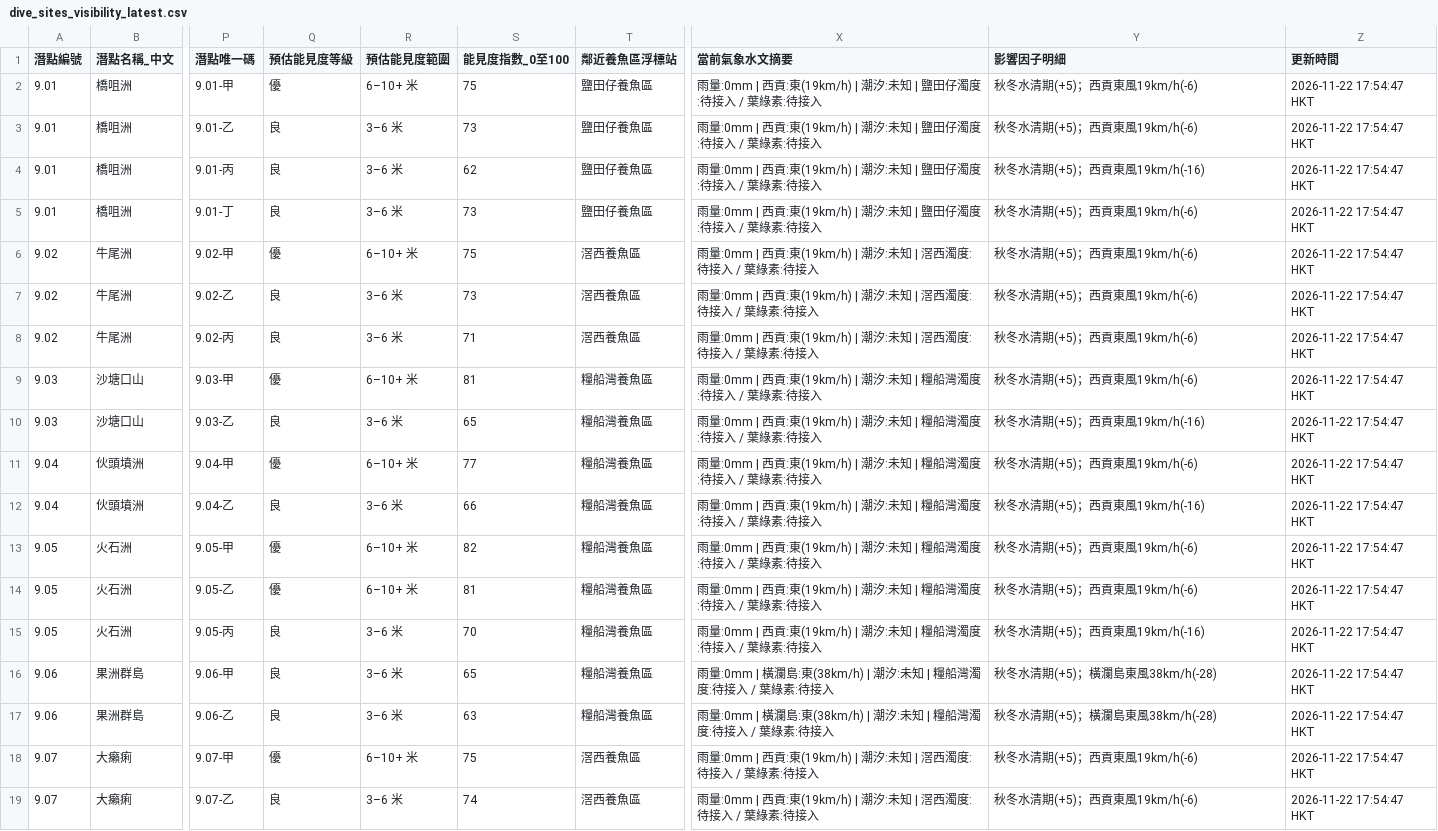
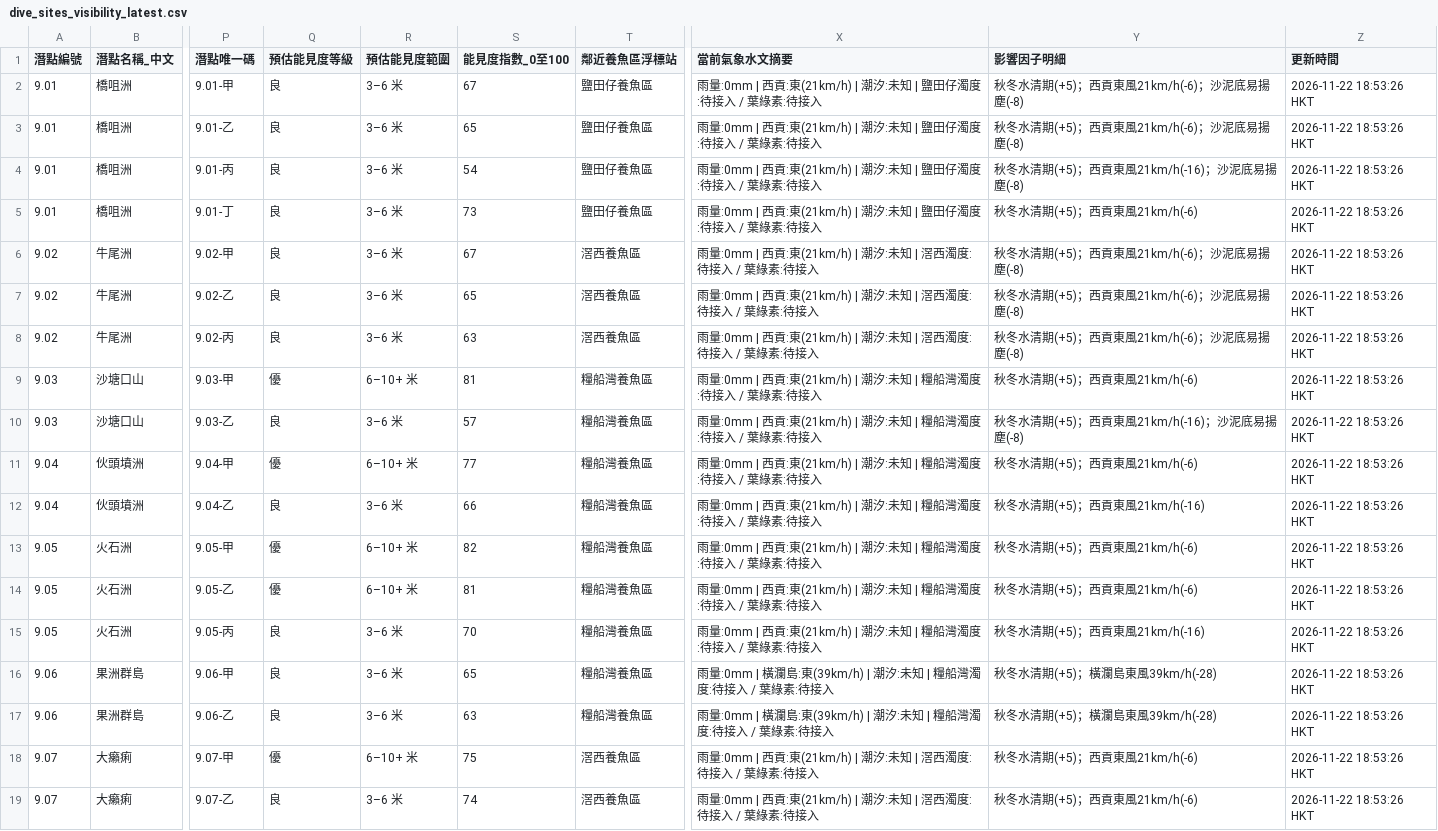
Before and after one commit to chanswc-sys/hk-dive-visibility-api, a CSV file: dive_sites_visibility_latest.csv, drawn as a sheet; only a part is shown, gaps mark what is left out; the diff covers the shown part only; the diff names each change by its address in the sheet, - before the commit and + after, or states it on an @@ line.

```diff
--- a/dive_sites_visibility_latest.csv
+++ b/dive_sites_visibility_latest.csv
-Q2 (預估能見度等級): 優
+Q2 (預估能見度等級): 良
-R2 (預估能見度範圍): 6–10+ 米
+R2 (預估能見度範圍): 3–6 米
-S2 (能見度指數_0至100): 75
+S2 (能見度指數_0至100): 67
-X2:X5 (當前氣象水文摘要): …西貢:東(19km/h) | 潮汐:…
+X2:X5 (當前氣象水文摘要): …西貢:東(21km/h) | 潮汐:…
-Y2:Y3 (影響因子明細): 秋冬水清期(+5)；西貢東風19km/h(-6)
+Y2:Y3 (影響因子明細): 秋冬水清期(+5)；西貢東風21km/h(-6)；沙泥底易揚塵(-8)
-Z2:Z19 (更新時間): 2026-11-22 17:54:47 HKT
+Z2:Z19 (更新時間): 2026-11-22 18:53:26 HKT
-S3 (能見度指數_0至100): 73
+S3 (能見度指數_0至100): 65
-S4 (能見度指數_0至100): 62
+S4 (能見度指數_0至100): 54
-Y4 (影響因子明細): 秋冬水清期(+5)；西貢東風19km/h(-16)
+Y4 (影響因子明細): 秋冬水清期(+5)；西貢東風21km/h(-16)；沙泥底易揚塵(-8)
-Y5 (影響因子明細): 秋冬水清期(+5)；西貢東風19km/h(-6)
+Y5 (影響因子明細): 秋冬水清期(+5)；西貢東風21km/h(-6)
-Q6 (預估能見度等級): 優
+Q6 (預估能見度等級): 良
-R6 (預估能見度範圍): 6–10+ 米
+R6 (預估能見度範圍): 3–6 米
-S6 (能見度指數_0至100): 75
+S6 (能見度指數_0至100): 67
-X6:X8 (當前氣象水文摘要): …西貢:東(19km/h) | 潮汐:…
+X6:X8 (當前氣象水文摘要): …西貢:東(21km/h) | 潮汐:…
-Y6:Y8 (影響因子明細): 秋冬水清期(+5)；西貢東風19km/h(-6)
+Y6:Y8 (影響因子明細): 秋冬水清期(+5)；西貢東風21km/h(-6)；沙泥底易揚塵(-8)
-S7 (能見度指數_0至100): 73
+S7 (能見度指數_0至100): 65
-S8 (能見度指數_0至100): 71
+S8 (能見度指數_0至100): 63
-X9:X15 (當前氣象水文摘要): …西貢:東(19km/h) | 潮汐:…
+X9:X15 (當前氣象水文摘要): …西貢:東(21km/h) | 潮汐:…
-Y9 (影響因子明細): 秋冬水清期(+5)；西貢東風19km/h(-6)
+Y9 (影響因子明細): 秋冬水清期(+5)；西貢東風21km/h(-6)
-S10 (能見度指數_0至100): 65
+S10 (能見度指數_0至100): 57
-Y10 (影響因子明細): 秋冬水清期(+5)；西貢東風19km/h(-16)
+Y10 (影響因子明細): 秋冬水清期(+5)；西貢東風21km/h(-16)；沙泥底易揚塵(-8)
-Y11 (影響因子明細): 秋冬水清期(+5)；西貢東風19km/h(-6)
+Y11 (影響因子明細): 秋冬水清期(+5)；西貢東風21km/h(-6)
-Y12 (影響因子明細): 秋冬水清期(+5)；西貢東風19km/h(-16)
+Y12 (影響因子明細): 秋冬水清期(+5)；西貢東風21km/h(-16)
-Y13:Y14 (影響因子明細): 秋冬水清期(+5)；西貢東風19km/h(-6)
+Y13:Y14 (影響因子明細): 秋冬水清期(+5)；西貢東風21km/h(-6)
-Y15 (影響因子明細): 秋冬水清期(+5)；西貢東風19km/h(-16)
+Y15 (影響因子明細): 秋冬水清期(+5)；西貢東風21km/h(-16)
-X16:X17 (當前氣象水文摘要): …瀾島:東(38km/h) | 潮汐:…
+X16:X17 (當前氣象水文摘要): …瀾島:東(39km/h) | 潮汐:…
-Y16:Y17 (影響因子明細): 秋冬水清期(+5)；橫瀾島東風38km/h(-28)
+Y16:Y17 (影響因子明細): 秋冬水清期(+5)；橫瀾島東風39km/h(-28)
-X18:X19 (當前氣象水文摘要): …西貢:東(19km/h) | 潮汐:…
+X18:X19 (當前氣象水文摘要): …西貢:東(21km/h) | 潮汐:…
-Y18:Y19 (影響因子明細): 秋冬水清期(+5)；西貢東風19km/h(-6)
+Y18:Y19 (影響因子明細): 秋冬水清期(+5)；西貢東風21km/h(-6)
```
Also changed, not shown: 127 edited cells elsewhere in this file, visibility_latest.csv, 2 other files.
